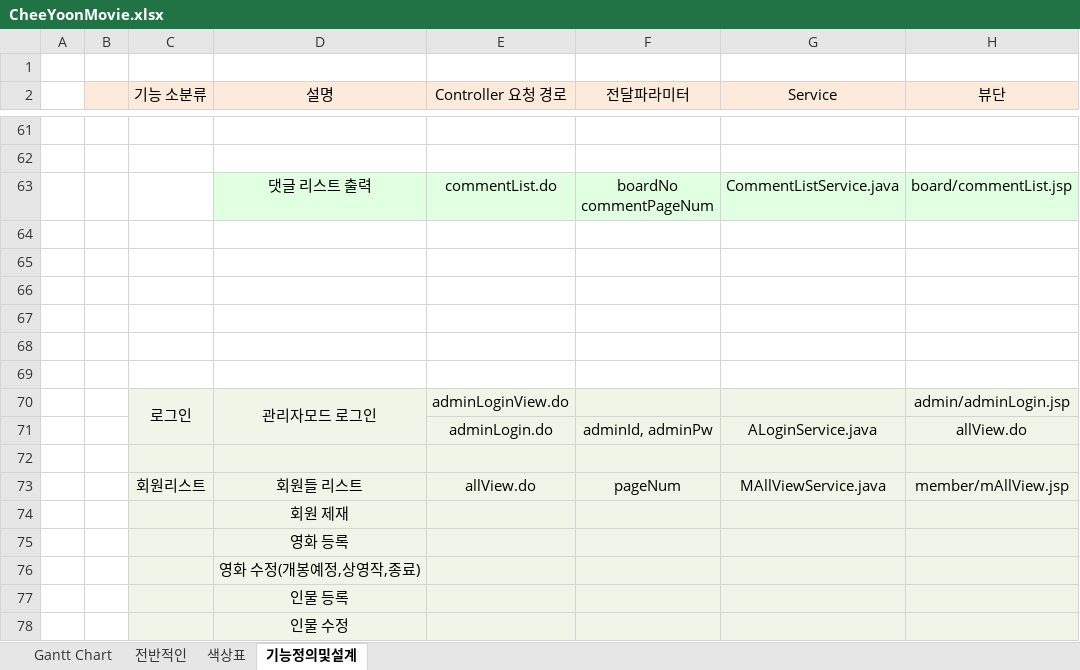
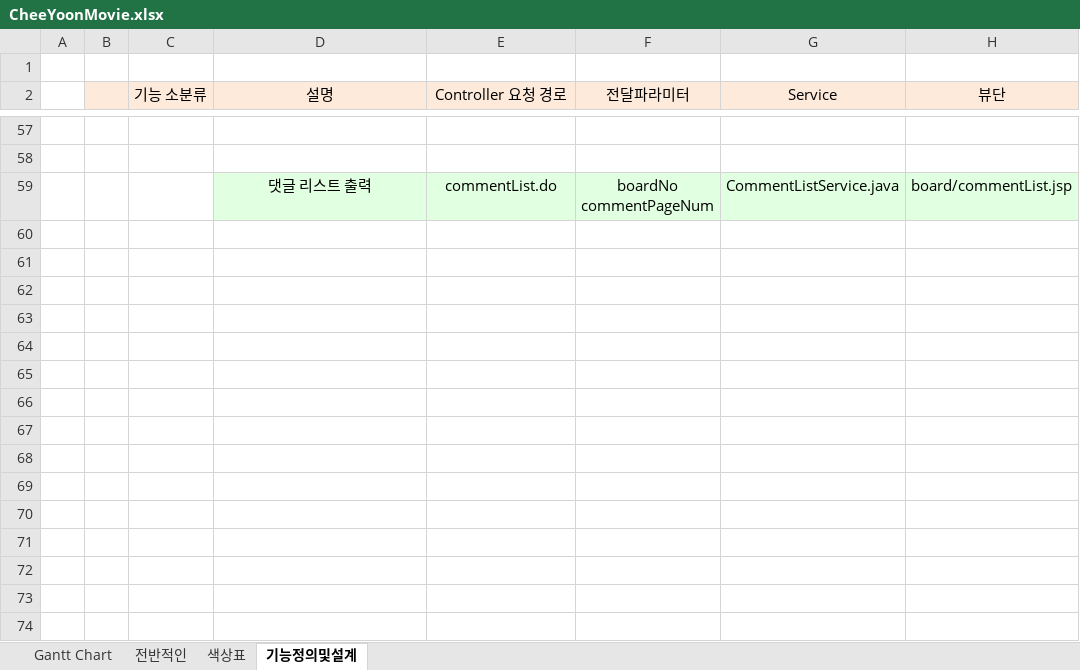
Before and after one commit to Alipheese16th/webPro, an Excel workbook: project/CheeYoonMovie.xlsx, sheet 기능정의및설계, drawn as a sheet; only a part is shown, gaps mark what is left out; values as stored, in another font and other column widths than the file's, no borders; removed rows and columns are numbered as before the commit, all else as after; the diff covers the shown part only; the diff names each change by its address in the sheet, - before the commit and + after, or states it on an @@ line.

```diff
--- a/project/CheeYoonMovie.xlsx (sheet 기능정의및설계)
+++ b/project/CheeYoonMovie.xlsx (sheet 기능정의및설계)
-row 64: (empty)
-row 65: (empty)
-row 66: (empty)
-row 67: (empty)
-row 68: (empty)
-row 69: (empty)
-row 70:  |  | 로그인 | 관리자모드 로그인 | adminLoginView.do |  |  | admin/adminLogin.jsp
@@ row 71 moved to row 43: adminLogin.do @@
-row 72: (empty)
-row 73:  |  | 회원리스트 | 회원들 리스트 | allView.do | pageNum | MAllViewService.java | member/mAllView.jsp
-row 74:  |  |  | 회원 제재
-row 75:  |  |  | 영화 등록
-row 76:  |  |  | 영화 수정(개봉예정,상영작,종료)
-row 77:  |  |  | 인물 등록
-row 78:  |  |  | 인물 수정
```
Also changed, not shown: 5 added rows, 10 removed rows, 32 edited cells, cell formats and merged cells elsewhere in this sheet, sheet Gantt Chart, 21 other files.
